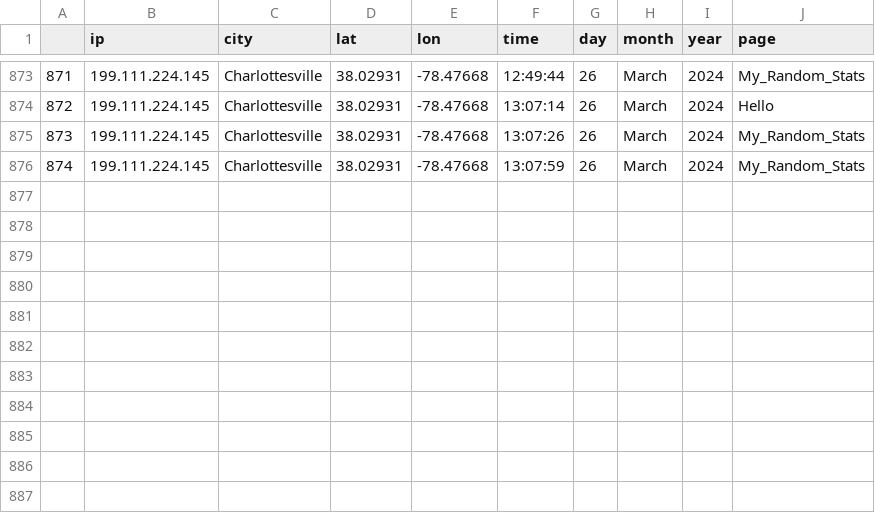
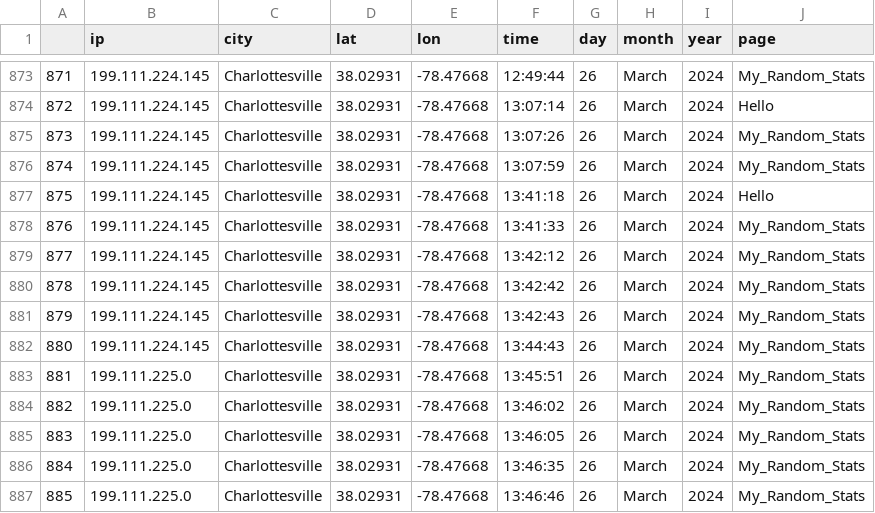
Before and after one commit to nehal-chigurupati/NBADashboard, a CSV file: pages/components/ips_v2.csv, drawn as a sheet; only a part is shown, gaps mark what is left out; the diff names each change by its address in the sheet, - before the commit and + after, or states it on an @@ line.

```diff
--- a/pages/components/ips_v2.csv
+++ b/pages/components/ips_v2.csv
+row 877: 875 | 199.111.224.145 | Charlottesville | 38.02931 | -78.47668 | 13:41:18 | 26 | March | 2024 | Hello
+row 878: 876 | 199.111.224.145 | Charlottesville | 38.02931 | -78.47668 | 13:41:33 | 26 | March | 2024 | My_Random_Stats
+row 879: 877 | 199.111.224.145 | Charlottesville | 38.02931 | -78.47668 | 13:42:12 | 26 | March | 2024 | My_Random_Stats
+row 880: 878 | 199.111.224.145 | Charlottesville | 38.02931 | -78.47668 | 13:42:42 | 26 | March | 2024 | My_Random_Stats
+row 881: 879 | 199.111.224.145 | Charlottesville | 38.02931 | -78.47668 | 13:42:43 | 26 | March | 2024 | My_Random_Stats
+row 882: 880 | 199.111.224.145 | Charlottesville | 38.02931 | -78.47668 | 13:44:43 | 26 | March | 2024 | My_Random_Stats
+row 883: 881 | 199.111.225.0 | Charlottesville | 38.02931 | -78.47668 | 13:45:51 | 26 | March | 2024 | My_Random_Stats
+row 884: 882 | 199.111.225.0 | Charlottesville | 38.02931 | -78.47668 | 13:46:02 | 26 | March | 2024 | My_Random_Stats
+row 885: 883 | 199.111.225.0 | Charlottesville | 38.02931 | -78.47668 | 13:46:05 | 26 | March | 2024 | My_Random_Stats
+row 886: 884 | 199.111.225.0 | Charlottesville | 38.02931 | -78.47668 | 13:46:35 | 26 | March | 2024 | My_Random_Stats
+row 887: 885 | 199.111.225.0 | Charlottesville | 38.02931 | -78.47668 | 13:46:46 | 26 | March | 2024 | My_Random_Stats
```
Also changed, not shown: 2 other files.
